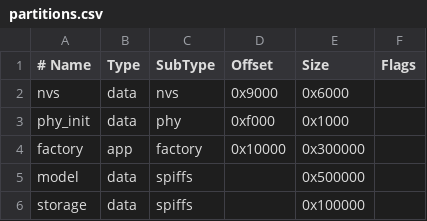
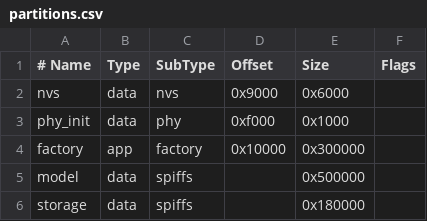
Before and after one commit to Chrimo02/SysProg, a CSV file: MiniLingo/partitions.csv, drawn as a sheet.

Commit message:
MiniLingo: Sekunden-Timer 5/10/15s + Voice-Cycle-Command + Alexa-Erkennung
Timer-Fix: 'N seconds' (5/10/15) matchte bisher den gleichnamigen
Minuten-Command (fehlende Sekunden-Commands). Neue CMD_TIMER_5/10/15SEC
mit expliziten Phonemen (finales 'Z' weggelassen, wie MgNcT). Neue
Canned-WAVs (Kurzform 'Five seconds.' wegen SPIFFS-Platz). storage-
Partition 1M -> 1.5M vergroessert (Flash hat reichlich frei; NVS
unveraendert -> WLAN/Charakter bleiben). Voller Flash noetig.

Charakter-Wechsel: zuverlaessiges CMD_CHARACTER_NEXT ('next character'/
'change assistant') zykelt namensunabhaengig; Standalone-Namen + hoehere
min_prob gegen Fehltreffer. afe_pipeline loggt jetzt free-internal +
largest-block (RAM/Fragmentierung im Blick).

Offen (nach naechstem Lab-Test): Alexa-Diagnose aufraeumen
(min_prob(ALEXA)=0 + 7 Aussprache-Varianten -> beste behalten, Schwelle
zurueck).

```diff
--- a/MiniLingo/partitions.csv
+++ b/MiniLingo/partitions.csv
@@ -5,2 +5,2 @@ factory,    app,  factory,  0x10000,  0x300000,
 model,      data, spiffs,   ,         0x500000,
-storage,    data, spiffs,   ,         0x100000,
+storage,    data, spiffs,   ,         0x180000,
```
Also changed, not shown: 10 other files.
